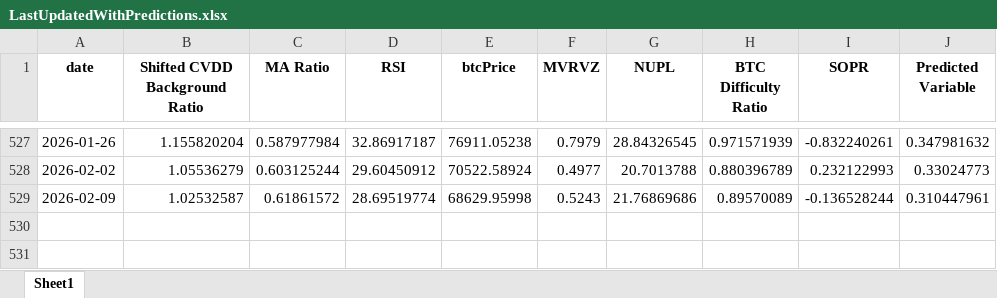
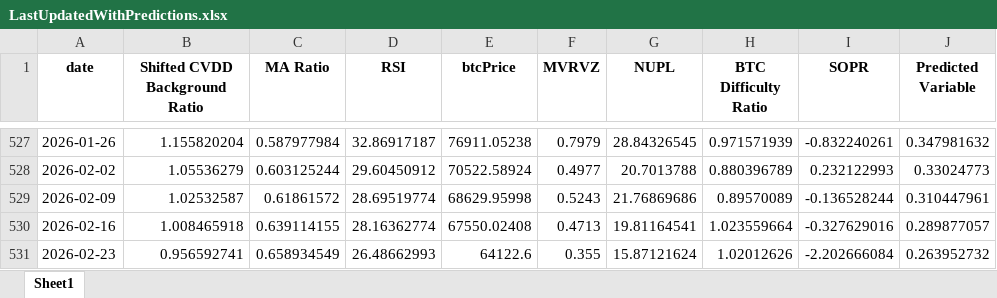
Before and after one commit to BenjiFaccin/eclipsev2, an Excel workbook: static/assets/LastUpdatedWithPredictions.xlsx, sheet Sheet1, drawn as a sheet; only a part is shown, gaps mark what is left out; values as stored, in another font and other column widths than the file's, no borders; the diff names each change by its address in the sheet, - before the commit and + after, or states it on an @@ line.

Commit message:
Mise à jour automatique des fichiers Eclipse Replication

```diff
--- a/static/assets/LastUpdatedWithPredictions.xlsx (sheet Sheet1)
+++ b/static/assets/LastUpdatedWithPredictions.xlsx (sheet Sheet1)
+row 530: 2026-02-16 | 1.008465918 | 0.639114155 | 28.16362774 | 67550.02408 | 0.4713 | 19.81164541 | 1.023559664 | -0.327629016 | 0.289877057
+row 531: 2026-02-23 | 0.956592741 | 0.658934549 | 26.48662993 | 64122.6 | 0.355 | 15.87121624 | 1.02012626 | -2.202666084 | 0.263952732
```
